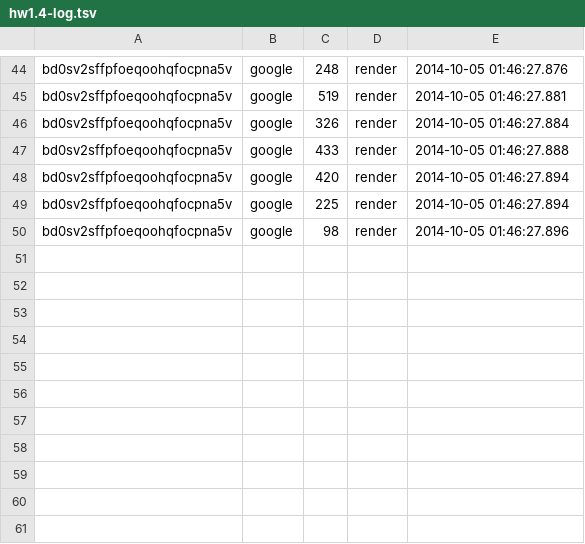
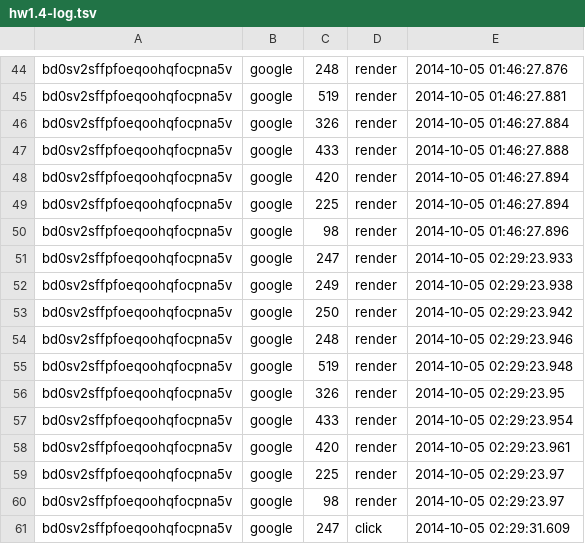
Before and after one commit to owwlo/WebSearchEngine, a TSV file: results/hw1.4-log.tsv, drawn as a sheet; only a part is shown, gaps mark what is left out; the diff names each change by its address in the sheet, - before the commit and + after, or states it on an @@ line.

Commit message:
add test data folder

```diff
--- a/results/hw1.4-log.tsv
+++ b/results/hw1.4-log.tsv
+row 51: bd0sv2sffpfoeqoohqfocpna5v | google | 247 | render | 2014-10-05 02:29:23.933
+row 52: bd0sv2sffpfoeqoohqfocpna5v | google | 249 | render | 2014-10-05 02:29:23.938
+row 53: bd0sv2sffpfoeqoohqfocpna5v | google | 250 | render | 2014-10-05 02:29:23.942
+row 54: bd0sv2sffpfoeqoohqfocpna5v | google | 248 | render | 2014-10-05 02:29:23.946
+row 55: bd0sv2sffpfoeqoohqfocpna5v | google | 519 | render | 2014-10-05 02:29:23.948
+row 56: bd0sv2sffpfoeqoohqfocpna5v | google | 326 | render | 2014-10-05 02:29:23.95
+row 57: bd0sv2sffpfoeqoohqfocpna5v | google | 433 | render | 2014-10-05 02:29:23.954
+row 58: bd0sv2sffpfoeqoohqfocpna5v | google | 420 | render | 2014-10-05 02:29:23.961
+row 59: bd0sv2sffpfoeqoohqfocpna5v | google | 225 | render | 2014-10-05 02:29:23.97
+row 60: bd0sv2sffpfoeqoohqfocpna5v | google | 98 | render | 2014-10-05 02:29:23.97
+row 61: bd0sv2sffpfoeqoohqfocpna5v | google | 247 | click | 2014-10-05 02:29:31.609
```
Also changed, not shown: 3 other files.
